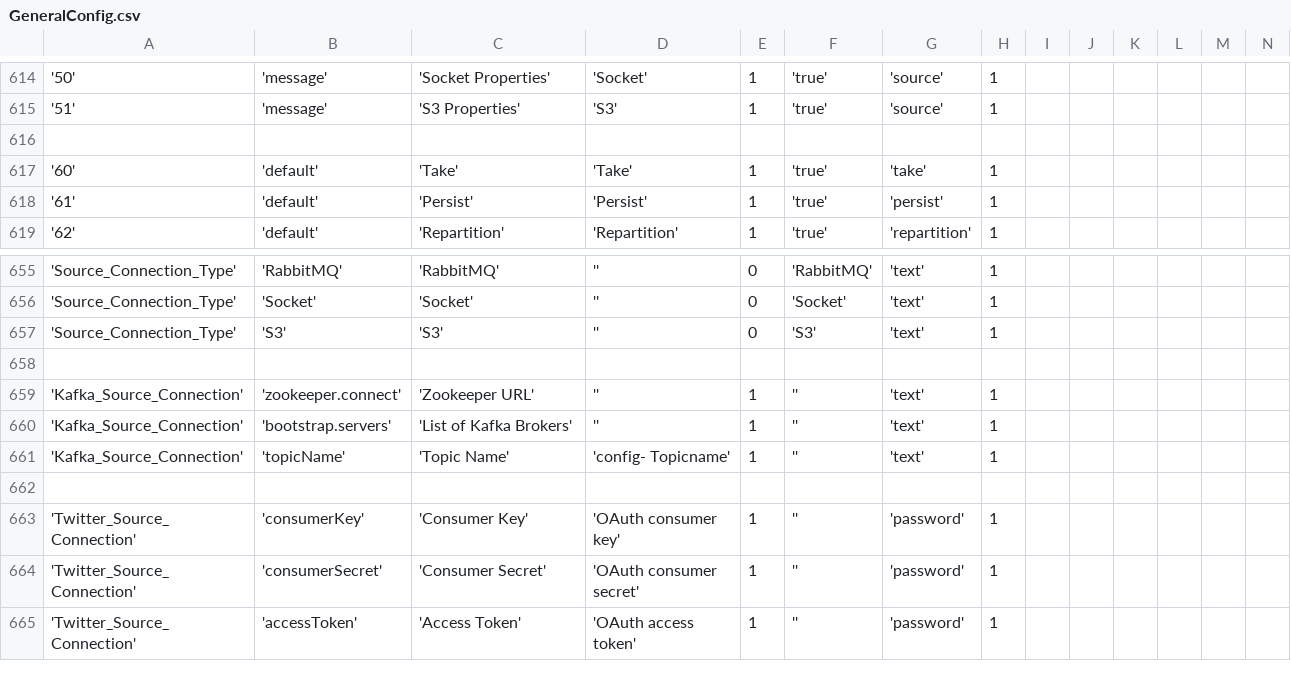
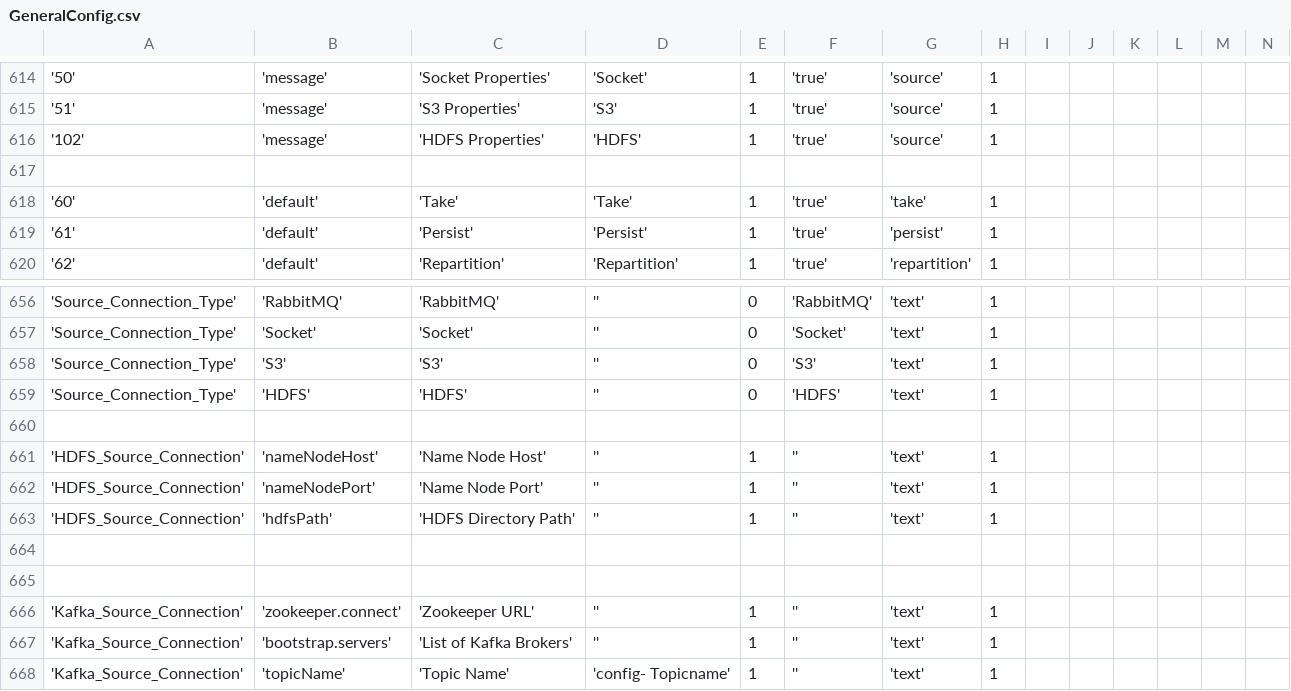
Before and after one commit to WiproOpenSource/openbdre, a CSV file: databases/setup/GeneralConfig.csv, drawn as a sheet; only a part is shown, gaps mark what is left out; the shorter side is filled out with more unchanged rows; rows hold the shown columns only; the diff names each change by its address in the sheet, - before the commit and + after, or states it on an @@ line.

```diff
--- a/databases/setup/GeneralConfig.csv
+++ b/databases/setup/GeneralConfig.csv
+row 616: '102' | 'message' | 'HDFS Properties' | 'HDFS' | 1 | 'true' | 'source' | 1
+row 659: 'Source_Connection_Type' | 'HDFS' | 'HDFS' | '' | 0 | 'HDFS' | 'text' | 1
+row 660: (empty)
+row 661: 'HDFS_Source_Connection' | 'nameNodeHost' | 'Name Node Host' | '' | 1 | '' | 'text' | 1
+row 662: 'HDFS_Source_Connection' | 'nameNodePort' | 'Name Node Port' | '' | 1 | '' | 'text' | 1
+row 663: 'HDFS_Source_Connection' | 'hdfsPath' | 'HDFS Directory Path' | '' | 1 | '' | 'text' | 1
+row 664: (empty)
```
Also changed, not shown: databases/setup/ProcessType.csv, 14 other files.
